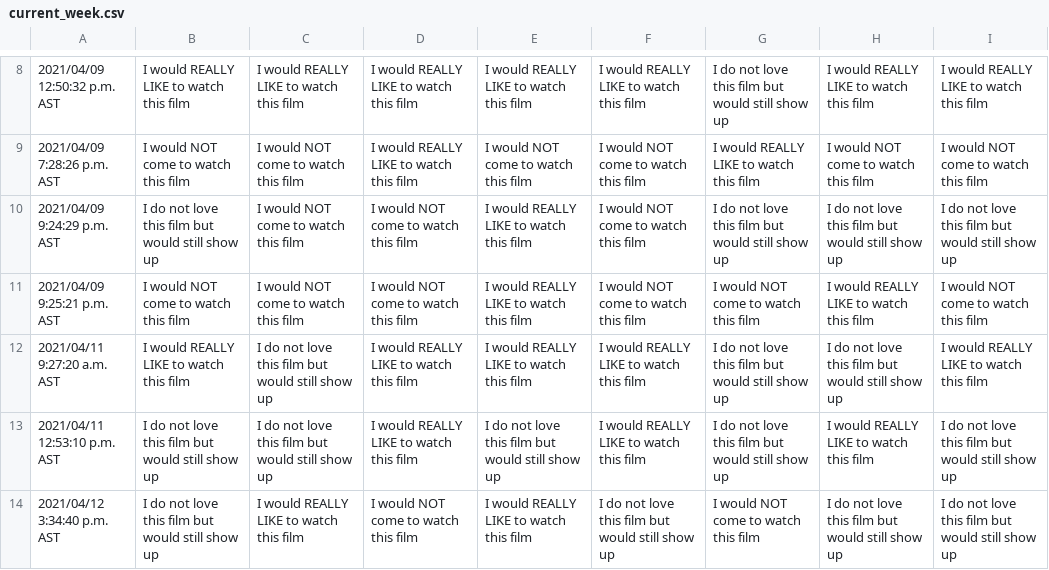
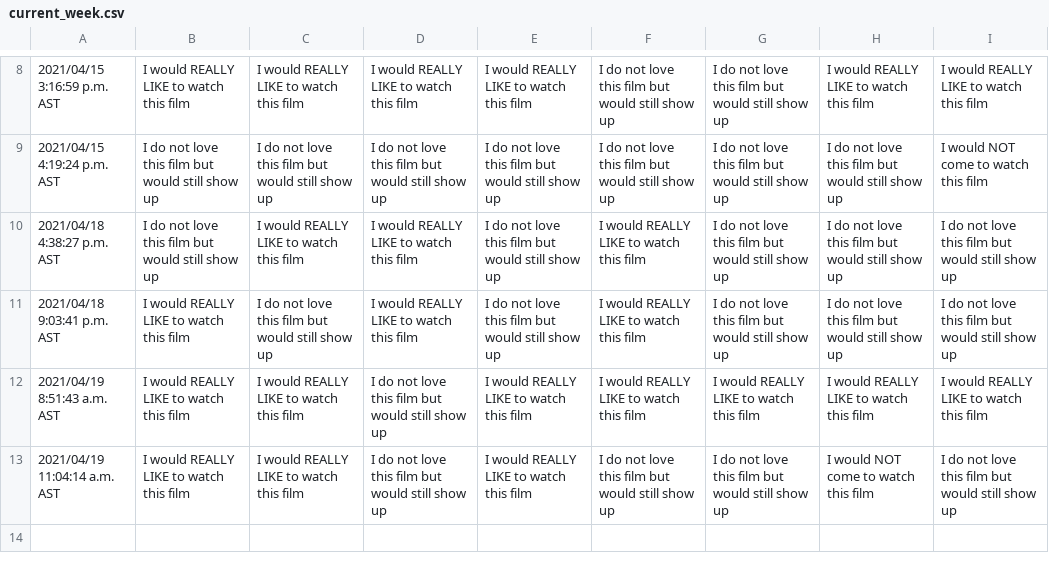
Before and after one commit to JCSzamosi/MovieNight, a CSV file: data/current_week.csv, drawn as a sheet; only a part is shown, gaps mark what is left out; the diff covers the shown part only.

```diff
--- a/data/current_week.csv
+++ b/data/current_week.csv
@@ -8,7 +8,6 @@
-"2021/04/09 12:50:32 p.m. AST","I would REALLY LIKE to watch this film","I would REALLY LIKE to watch this film","I would REALLY LIKE to watch this film","I would REALLY LIKE to watch this film","I would REALLY LIKE to watch this film","I do not love this film but would still show up","I would REALLY LIKE to watch this film","I would REALLY LIKE to watch this film"
-"2021/04/09 7:28:26 p.m. AST","I would NOT come to watch this film","I would NOT come to watch this film","I would REALLY LIKE to watch this film","I would NOT come to watch this film","I would NOT come to watch this film","I would REALLY LIKE to watch this film","I would NOT come to watch this film","I would NOT come to watch this film"
-"2021/04/09 9:24:29 p.m. AST","I do not love this film but would still show up","I would NOT come to watch this film","I would NOT come to watch this film","I would REALLY LIKE to watch this film","I would NOT come to watch this film","I do not love this film but would still show up","I do not love this film but would still show up","I do not love this film but would still show up"
-"2021/04/09 9:25:21 p.m. AST","I would NOT come to watch this film","I would NOT come to watch this film","I would NOT come to watch this film","I would REALLY LIKE to watch this film","I would NOT come to watch this film","I would NOT come to watch this film","I would REALLY LIKE to watch this film","I would NOT come to watch this film"
-"2021/04/11 9:27:20 a.m. AST","I would REALLY LIKE to watch this film","I do not love this film but would still show up","I would REALLY LIKE to watch this film","I would REALLY LIKE to watch this film","I would REALLY LIKE to watch this film","I do not love this film but would still show up","I do not love this film but would still show up","I would REALLY LIKE to watch this film"
-"2021/04/11 12:53:10 p.m. AST","I do not love this film but would still show up","I do not love this film but would still show up","I would REALLY LIKE to watch this film","I do not love this film but would still show up","I would REALLY LIKE to watch this film","I do not love this film but would still show up","I would REALLY LIKE to watch this film","I do not love this film but would still show up"
-"2021/04/12 3:34:40 p.m. AST","I do not love this film but would still show up","I would REALLY LIKE to watch this film","I would NOT come to watch this film","I would REALLY LIKE to watch this film","I do not love this film but would still show up","I would NOT come to watch this film","I do not love this film but would still show up","I do not love this film but would still show up"
+"2021/04/15 3:16:59 p.m. AST","I would REALLY LIKE to watch this film","I would REALLY LIKE to watch this film","I would REALLY LIKE to watch this film","I would REALLY LIKE to watch this film","I do not love this film but would still show up","I do not love this film but would still show up","I would REALLY LIKE to watch this film","I would REALLY LIKE to watch this film"
+"2021/04/15 4:19:24 p.m. AST","I do not love this film but would still show up","I do not love this film but would still show up","I do not love this film but would still show up","I do not love this film but would still show up","I do not love this film but would still show up","I do not love this film but would still show up","I do not love this film but would still show up","I would NOT come to watch this film"
+"2021/04/18 4:38:27 p.m. AST","I do not love this film but would still show up","I would REALLY LIKE to watch this film","I would REALLY LIKE to watch this film","I do not love this film but would still show up","I would REALLY LIKE to watch this film","I do not love this film but would still show up","I do not love this film but would still show up","I do not love this film but would still show up"
+"2021/04/18 9:03:41 p.m. AST","I would REALLY LIKE to watch this film","I do not love this film but would still show up","I would REALLY LIKE to watch this film","I do not love this film but would still show up","I would REALLY LIKE to watch this film","I do not love this film but would still show up","I do not love this film but would still show up","I do not love this film but would still show up"
+"2021/04/19 8:51:43 a.m. AST","I would REALLY LIKE to watch this film","I would REALLY LIKE to watch this film","I do not love this film but would still show up","I would REALLY LIKE to watch this film","I would REALLY LIKE to watch this film","I would REALLY LIKE to watch this film","I would REALLY LIKE to watch this film","I would REALLY LIKE to watch this film"
+"2021/04/19 11:04:14 a.m. AST","I would REALLY LIKE to watch this film","I would REALLY LIKE to watch this film","I do not love this film but would still show up","I would REALLY LIKE to watch this film","I do not love this film but would still show up","I do not love this film but would still show up","I would NOT come to watch this film","I do not love this film but would still show up"
```
Also changed, not shown: 2 added rows, 2 removed rows and 30 edited cells elsewhere in this file, data/current_movies.csv, 5 other files.
